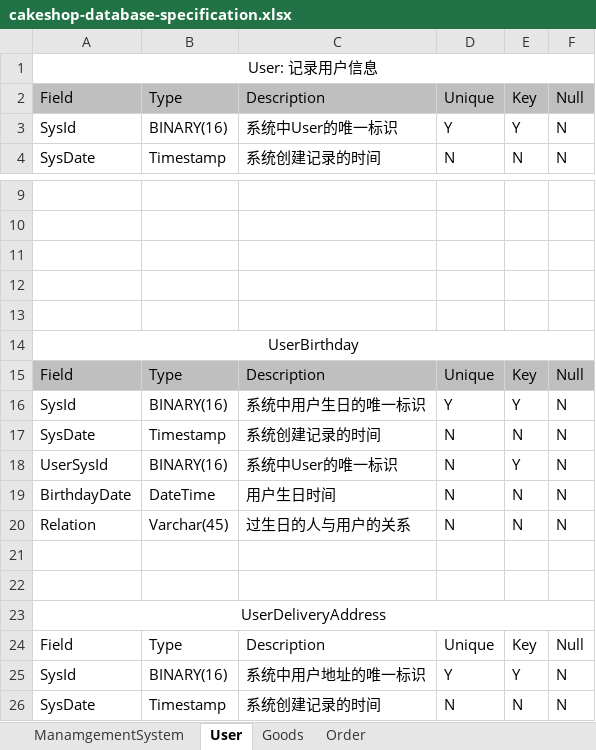
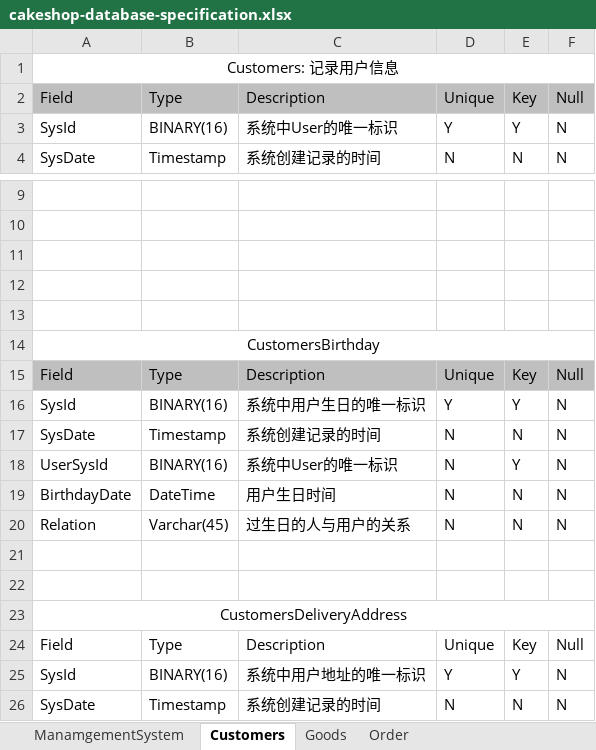
Before and after one commit to FL-LearningGroup/LucasNote, an Excel workbook: application/cake-shop/cakeshop-database-specification.xlsx, sheet Customers, drawn as a sheet; only a part is shown, gaps mark what is left out; values as stored, in another font and other column widths than the file's, no borders; the diff names each change by its address in the sheet, - before the commit and + after, or states it on an @@ line.

```diff
--- a/application/cake-shop/cakeshop-database-specification.xlsx (sheet Customers)
+++ b/application/cake-shop/cakeshop-database-specification.xlsx (sheet Customers)
-sheet tab: User
+sheet tab: Customers
-A1: User: 记录用户信息
+A1: Customers: 记录用户信息
-A14: UserBirthday
+A14: CustomersBirthday
-A23: UserDeliveryAddress
+A23: CustomersDeliveryAddress
```
Also changed, not shown: sheet ManamgementSystem, 3 other files.
